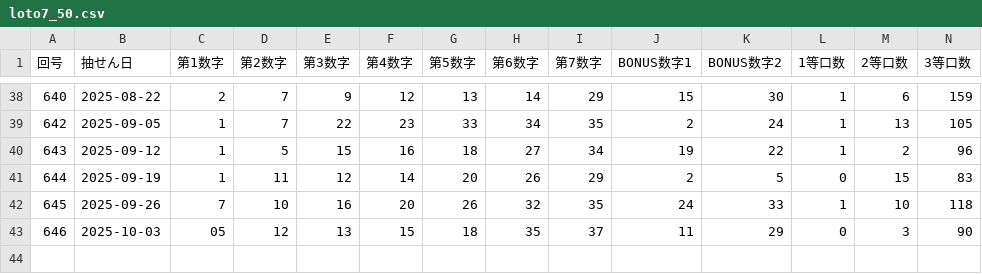
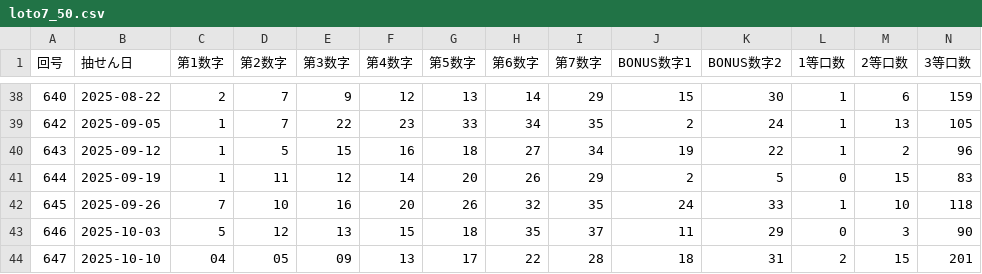
Before and after one commit to Naobro/lototop-app, a CSV file: data/loto7_50.csv, drawn as a sheet; only a part is shown, gaps mark what is left out; rows hold the shown columns only; the diff names each change by its address in the sheet, - before the commit and + after, or states it on an @@ line.

Commit message:
強制コミット: CSV反映

```diff
--- a/data/loto7_50.csv
+++ b/data/loto7_50.csv
-C43 (第1数字): 05
+C43 (第1数字): 5
+row 44: 647 | 2025-10-10 | 04 | 05 | 09 | 13 | 17 | 22 | 28 | 18 | 31 | 2 | 15 | 201
```
